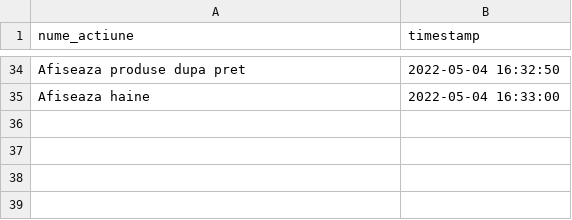
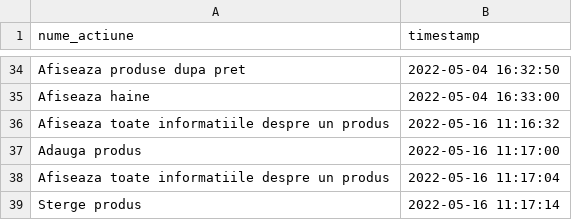
Before and after one commit to TroacaDenis/PAO-EAP-proiect, a CSV file: gestiune_stocuri_magazin/bin/csvActions/actiuniRealizate.csv, drawn as a sheet; only a part is shown, gaps mark what is left out.

```diff
--- a/gestiune_stocuri_magazin/bin/csvActions/actiuniRealizate.csv
+++ b/gestiune_stocuri_magazin/bin/csvActions/actiuniRealizate.csv
@@ -35 +35,5 @@ Afiseaza produse dupa pret, 2022-05-04 16:32:50
 Afiseaza haine, 2022-05-04 16:33:00
+Afiseaza toate informatiile despre un produs, 2022-05-16 11:16:32
+Adauga produs, 2022-05-16 11:17:00
+Afiseaza toate informatiile despre un produs, 2022-05-16 11:17:04
+Sterge produs, 2022-05-16 11:17:14
```
Also changed, not shown: gestiune_stocuri_magazin/src/csvActions/actiuniRealizate.csv, 18 other files.
